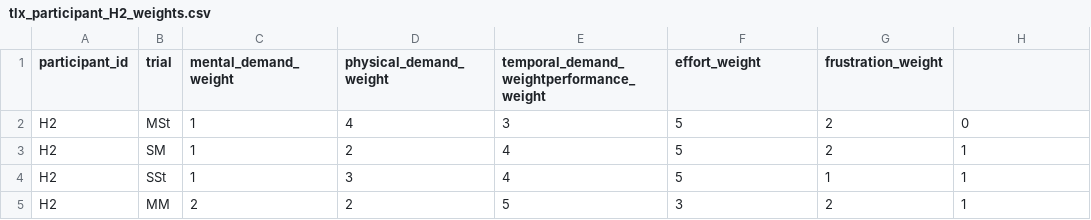
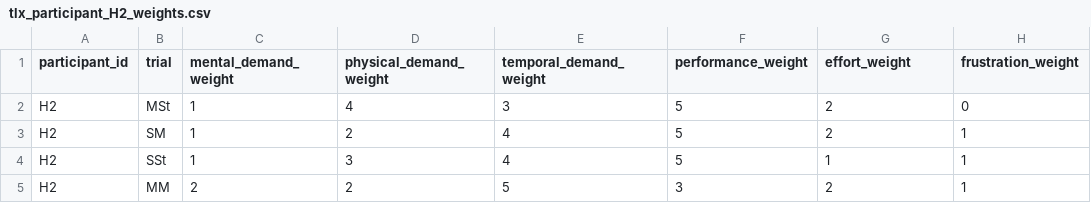
Before and after one commit to Labi132/Bachelor, a CSV file: Code/log/tlx_participant_H2_weights.csv, drawn as a sheet.

Commit message:
fixed weight CSV Logging and existing CSVs

```diff
--- a/Code/log/tlx_participant_H2_weights.csv
+++ b/Code/log/tlx_participant_H2_weights.csv
@@ -1,2 +1,2 @@
-participant_id,trial,mental_demand_weight,physical_demand_weight,temporal_demand_weightperformance_weight,effort_weight,frustration_weight
+participant_id,trial,mental_demand_weight,physical_demand_weight,temporal_demand_weight,performance_weight,effort_weight,frustration_weight
 H2,MSt,1,4,3,5,2,0
```
Also changed, not shown: Code/log/tlx_participant_H3_weights.csv, 2 other files.
